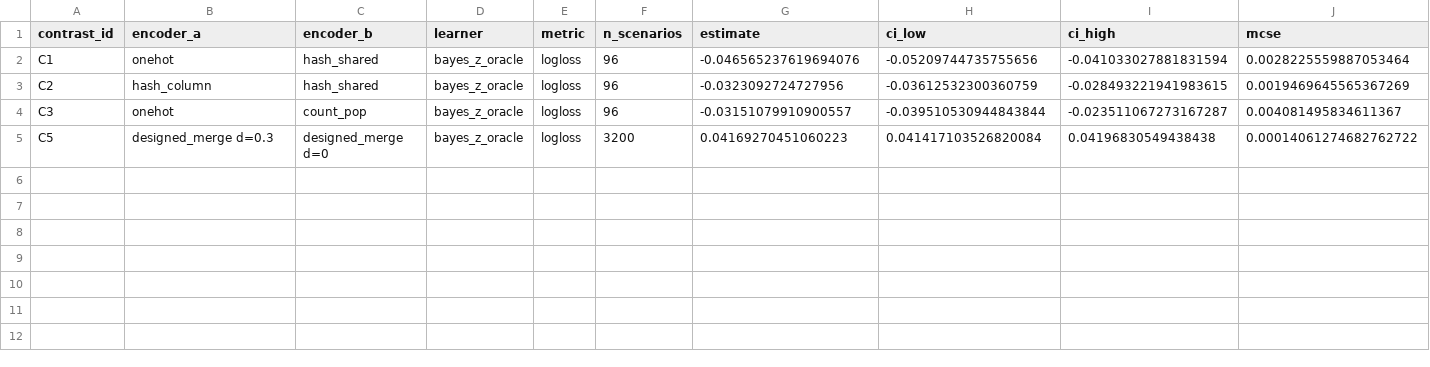
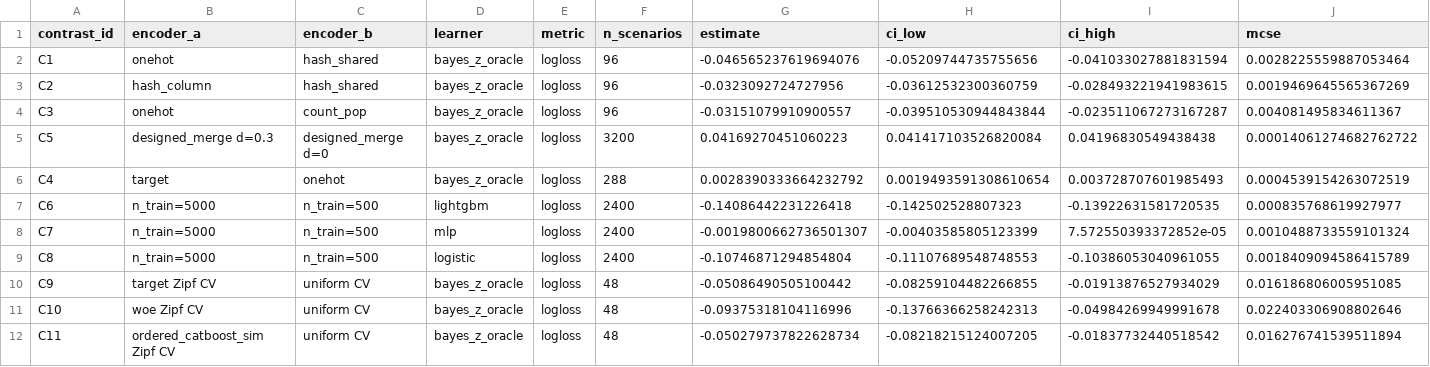
Before and after one commit to hanmingwu1103/ct2i-benchmark, a CSV file: simulation-results-ct2i/11_SIM1_TABLES/TabS3.csv, drawn as a sheet; only a part is shown; rows hold the shown columns only; the diff names each change by its address in the sheet, - before the commit and + after, or states it on an @@ line.

Commit message:
feat(s1): Simulation 1B complete; all arms frozen, summaries regenerated
1B: 288/288 scenarios, 1,094,400 rows, 0 failures, 602 min wall,
57.97 measured core-hours.

115,200 rows were initially absent with no explanation on the file:
the Bayes-on-Z oracle predicts ebar(z), which does not exist where
the population gap is unidentified. They are now emitted explicitly
with status SKIPPED_INELIGIBLE and NULL metrics, so the absence is
typed and countable rather than a silent hole. Row count now matches
the design exactly.

Fixes the H6 contrasts (C9-C11), which returned no pairs: `marginal`
is itself part of the scenario id, so grouping by scenario left one
pivot column empty -- the same trap as C5. The marginal is the
treatment, so the arms cannot share a seed; they are matched on every
other factor instead.

RESULTS. Acceptance 11/11 pass, largest identity error 2.7e-15
against 1e-10. The decomposition separates cleanly: hash_shared
carries the highest representation loss (0.0526) and the LOWEST
learner shortfall (0.0083), while one-hot is the exact opposite
(0.00009 and 0.1526) -- the two would be indistinguishable on total
performance alone.

H5 is mixed and reported as such: strong for LightGBM (-0.141) and
logistic (-0.107), not significant for the MLP after BH adjustment
(p=0.052).

H6 is REJECTED WITH THE DIRECTION REVERSED across all three
supervised encoders, CIs excluding zero. This outcome was disclosed
in the freeze BEFORE the run from an S0 pilot, and the hypothesis
direction was deliberately not changed to match.

Adds deviation D11: the measured total is 88.1 core-hours against the
80 ceiling, over by 10%. Reported, not concealed; no design was
reduced and no result discarded. The overrun is estimation error, not
scope creep.

```diff
--- a/simulation-results-ct2i/11_SIM1_TABLES/TabS3.csv
+++ b/simulation-results-ct2i/11_SIM1_TABLES/TabS3.csv
+row 6: C4 | target | onehot | bayes_z_oracle | logloss | 288 | 0.0028390333664232792 | 0.0019493591308610654 | 0.003728707601985493 | 0.0004539154263072519
+row 7: C6 | n_train=5000 | n_train=500 | lightgbm | logloss | 2400 | -0.14086442231226418 | -0.142502528807323 | -0.13922631581720535 | 0.000835768619927977
+row 8: C7 | n_train=5000 | n_train=500 | mlp | logloss | 2400 | -0.0019800662736501307 | -0.00403585805123399 | 7.572550393372852e-05 | 0.0010488733559101324
+row 9: C8 | n_train=5000 | n_train=500 | logistic | logloss | 2400 | -0.10746871294854804 | -0.11107689548748553 | -0.10386053040961055 | 0.0018409094586415789
+row 10: C9 | target Zipf CV | uniform CV | bayes_z_oracle | logloss | 48 | -0.05086490505100442 | -0.08259104482266855 | -0.01913876527934029 | 0.016186806005951085
+row 11: C10 | woe Zipf CV | uniform CV | bayes_z_oracle | logloss | 48 | -0.09375318104116996 | -0.13766366258242313 | -0.04984269949991678 | 0.022403306908802646
+row 12: C11 | ordered_catboost_sim Zipf CV | uniform CV | bayes_z_oracle | logloss | 48 | -0.050279737822628734 | -0.08218215124007205 | -0.01837732440518542 | 0.016276741539511894
```
Also changed, not shown: simulation-results-ct2i/11_SIM1_TABLES/TabS1.csv, simulation-results-ct2i/18_RUNTIME_AND_RESOURCE_REPORT.csv, 22 other files.
